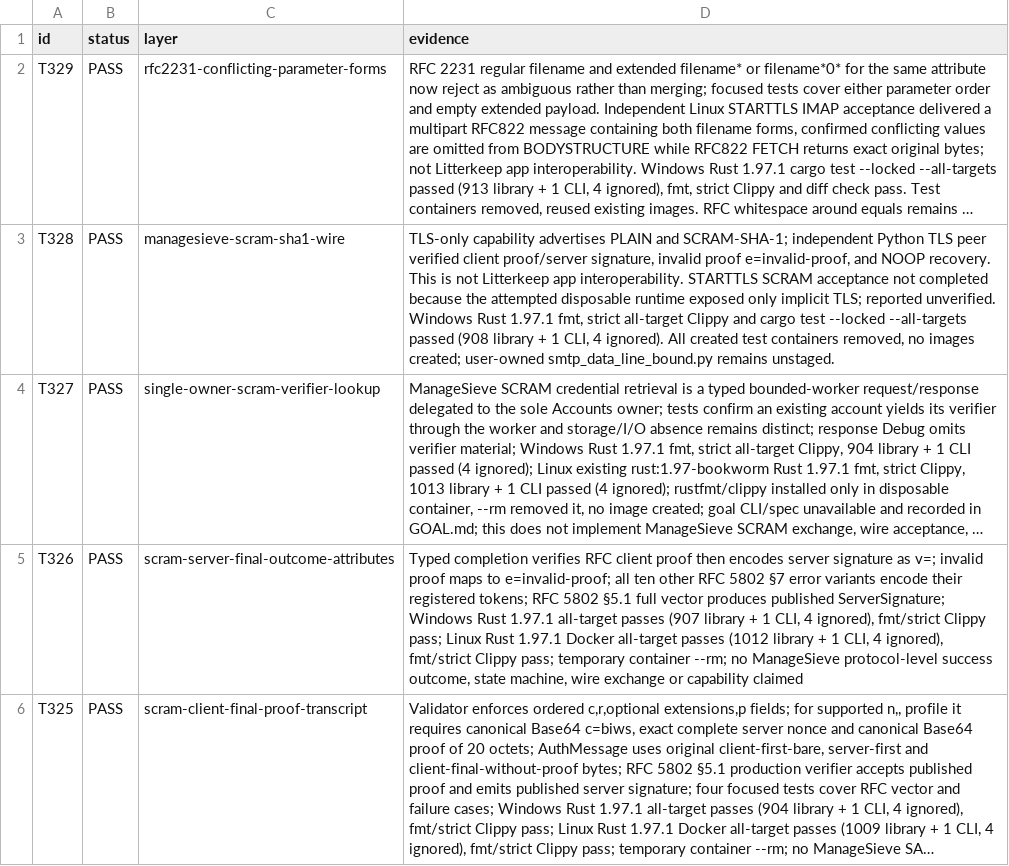
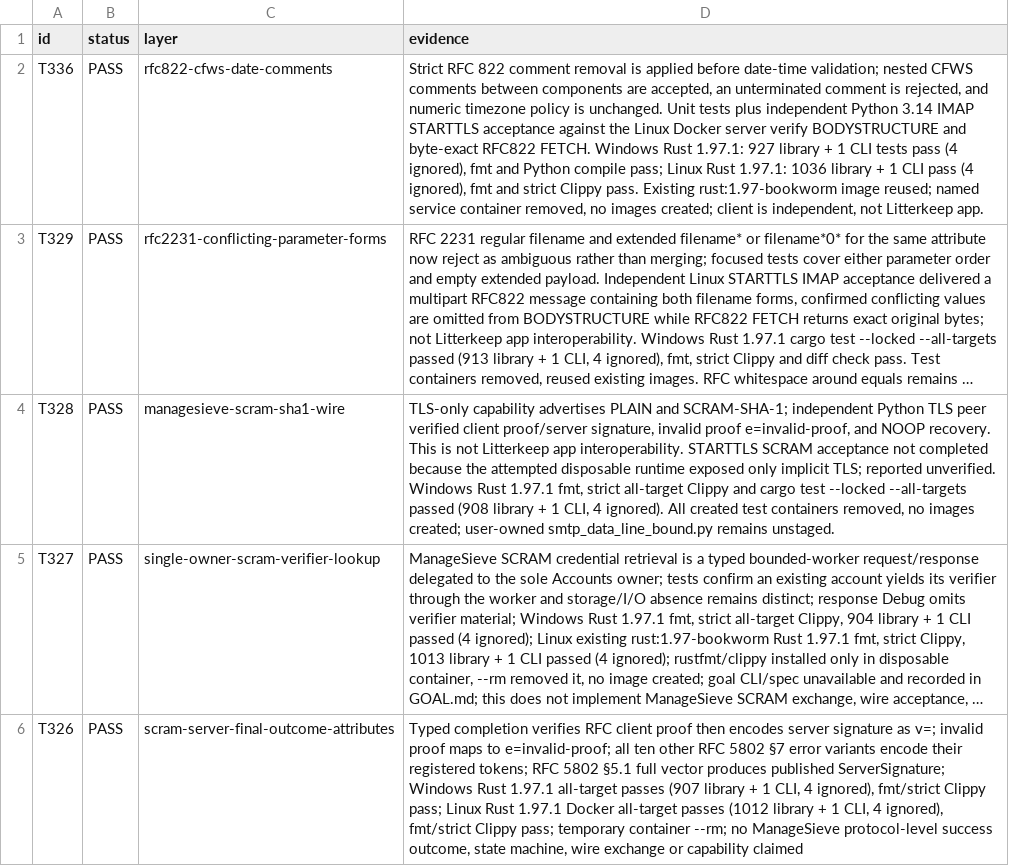
Before and after one commit to thepirateclub/litterkeep-server, a TSV file: docs/acceptance.tsv, drawn as a sheet; only a part is shown; the shorter side is filled out with more unchanged rows; long unchanged cells end in …; the diff names each change by its address in the sheet, - before the commit and + after, or states it on an @@ line.

Commit message:
fix(mime): accept RFC 822 comments in date parameters

```diff
--- a/docs/acceptance.tsv
+++ b/docs/acceptance.tsv
+row 2: T336 | PASS | rfc822-cfws-date-comments | Strict RFC 822 comment removal is applied before date-time validation; nested CFWS comments between components are accepted, an unterminated comment is rejected, and numeric timezone policy is unchanged. Unit tests plus independent Python 3.14 IMAP STARTTLS acceptance against the Linux Docker server verify BODYSTRUCTURE and byte-exact RFC822 FETCH. Windows Rust 1.97.1: 927 library + 1 CLI tests pass (4 ignored), fmt and Python compile pass; Linux Rust 1.97.1: 1036 library + 1 CLI pass (4 ignored), fmt and strict Clippy pass. Existing rust:1.97-bookworm image reused; named service container removed, no images created; client is independent, not Litterkeep app.
```
Also changed, not shown: 4 other files.
